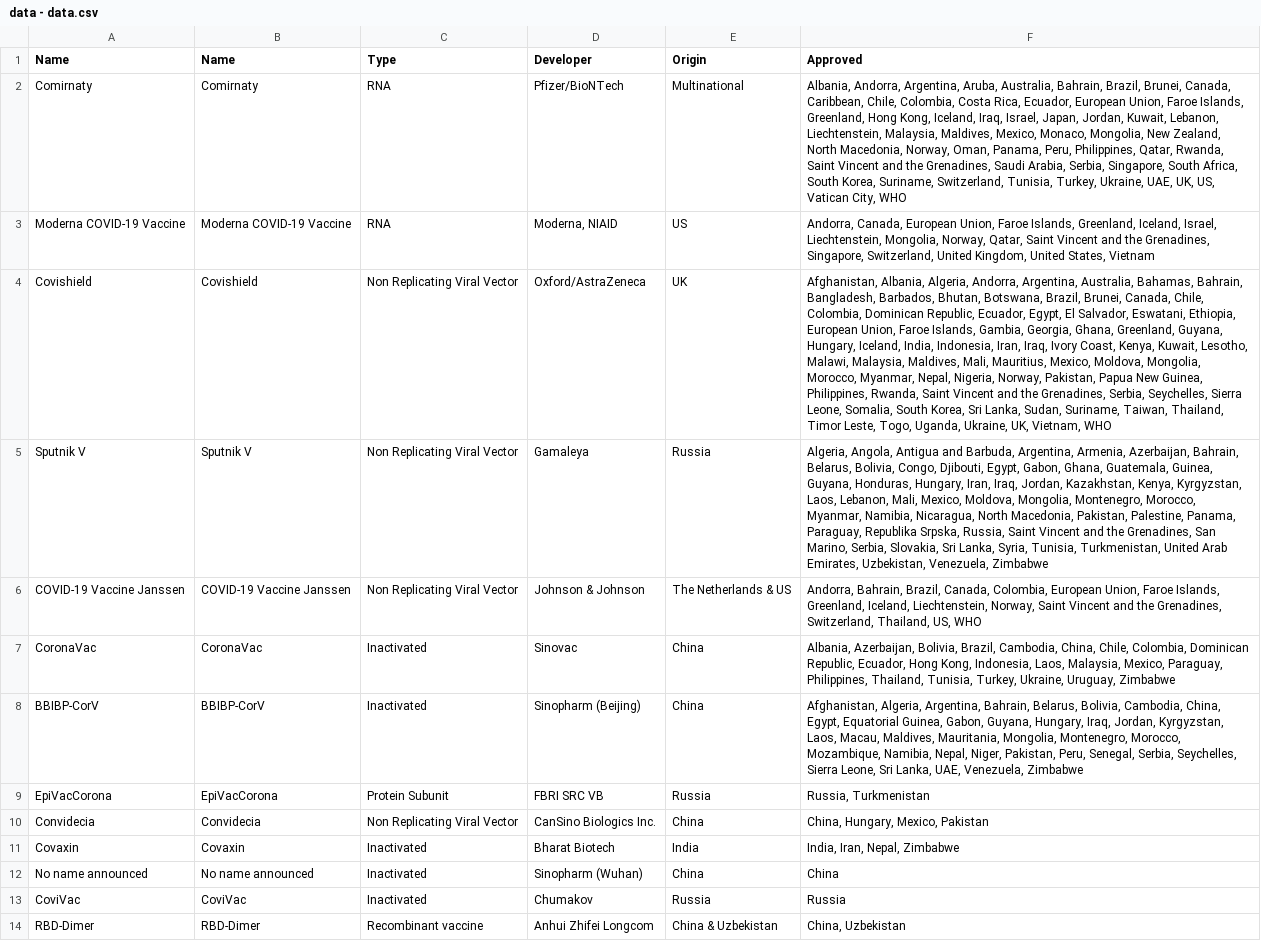
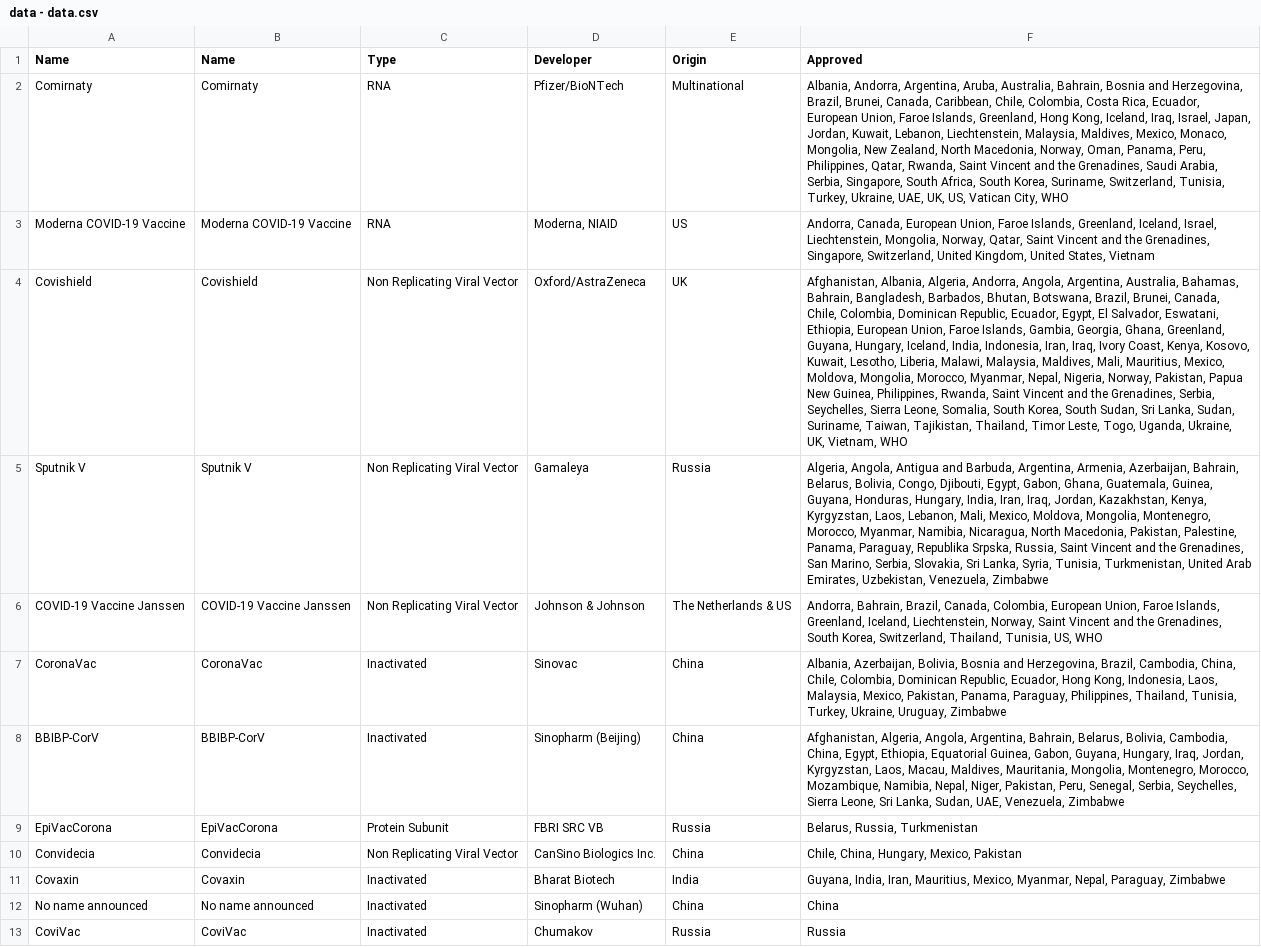
Before and after one commit to ebuddj/2021-coronavaccines, a CSV file: media/data/data - data.csv, drawn as a sheet; only a part is shown; the shorter side is filled out with more unchanged rows; the diff names each change by its address in the sheet, - before the commit and + after, or states it on an @@ line.

Commit message:
Updated data

```diff
--- a/media/data/data - data.csv
+++ b/media/data/data - data.csv
-F2 (Approved): …Australia, Bahrain, Brazil, Brunei,…
+F2 (Approved): …Australia, Bahrain, Bosnia and Herzegovina, Brazil, Brunei,…
-F4 (Approved): …Algeria, Andorra, Argentina, Australia, Bahamas, Bahrain, Bangladesh, Barbados, Bhutan, Botswana, Brazil, Brunei, Canada, Chile, Colombia, Dominican Republic, Ecuador, Egypt, El Salvador, Eswatani, Ethiopia, European Union, Faroe Islands, Gambia, Georgia, Ghana, Greenland, Guyana, Hungary, Iceland, India, Indonesia, Iran, Iraq, Ivory Coast, Kenya, Kuwait, Lesotho, Malawi, Malaysia, Maldives, Mali, Mauritius, Mexico, Moldova, Mongolia, Morocco, Myanmar, Nepal, Nigeria, Norway, Pakistan, Papua New Guinea, Philippines, Rwanda, Saint Vincent and the Grenadines, Serbia, Seychelles, Sierra Leone, Somalia, South Korea, Sri Lanka, Sudan, Suriname, Taiwan, Thailand, Timor…
+F4 (Approved): …Algeria, Andorra, Angola, Argentina, Australia, Bahamas, Bahrain, Bangladesh, Barbados, Bhutan, Botswana, Brazil, Brunei, Canada, Chile, Colombia, Dominican Republic, Ecuador, Egypt, El Salvador, Eswatani, Ethiopia, European Union, Faroe Islands, Gambia, Georgia, Ghana, Greenland, Guyana, Hungary, Iceland, India, Indonesia, Iran, Iraq, Ivory Coast, Kenya, Kosovo, Kuwait, Lesotho, Liberia, Malawi, Malaysia, Maldives, Mali, Mauritius, Mexico, Moldova, Mongolia, Morocco, Myanmar, Nepal, Nigeria, Norway, Pakistan, Papua New Guinea, Philippines, Rwanda, Saint Vincent and the Grenadines, Serbia, Seychelles, Sierra Leone, Somalia, South Korea, South Sudan, Sri Lanka, Sudan, Suriname, Taiwan, Tajikistan, Thailand, Timor…
-F5 (Approved): …Honduras, Hungary, Iran, Iraq,…
+F5 (Approved): …Honduras, Hungary, India, Iran, Iraq,…
-F6 (Approved): …the Grenadines, Switzerland, Thailand, US, WHO
+F6 (Approved): …the Grenadines, South Korea, Switzerland, Thailand, Tunisia, US, WHO
-F7 (Approved): …Azerbaijan, Bolivia, Brazil, Cambodia, China, Chile, Colombia, Dominican Republic, Ecuador, Hong Kong, Indonesia, Laos, Malaysia, Mexico, Paraguay, Philippines,…
+F7 (Approved): …Azerbaijan, Bolivia, Bosnia and Herzegovina, Brazil, Cambodia, China, Chile, Colombia, Dominican Republic, Ecuador, Hong Kong, Indonesia, Laos, Malaysia, Mexico, Pakistan, Panama, Paraguay, Philippines,…
-F8 (Approved): Afghanistan, Algeria, Argentina, Bahrain, Belarus, Bolivia, Cambodia, China, Egypt, Equatorial Guinea, Gabon, Guyana, Hungary, Iraq, Jordan, Kyrgyzstan, Laos, Macau, Maldives, Mauritania, Mongolia, Montenegro, Morocco, Mozambique, Namibia, Nepal, Niger, Pakistan, Peru, Senegal, Serbia, Seychelles, Sierra Leone, Sri Lanka, UAE, Venezuela,…
+F8 (Approved): Afghanistan, Algeria, Angola, Argentina, Bahrain, Belarus, Bolivia, Cambodia, China, Egypt, Ethiopia, Equatorial Guinea, Gabon, Guyana, Hungary, Iraq, Jordan, Kyrgyzstan, Laos, Macau, Maldives, Mauritania, Mongolia, Montenegro, Morocco, Mozambique, Namibia, Nepal, Niger, Pakistan, Peru, Senegal, Serbia, Seychelles, Sierra Leone, Sri Lanka, Sudan, UAE, Venezuela,…
-F9 (Approved): Russia, Turkmenistan
+F9 (Approved): Belarus, Russia, Turkmenistan
-F10 (Approved): China, Hungary, Mexico, Pakistan
+F10 (Approved): Chile, China, Hungary, Mexico, Pakistan
-F11 (Approved): India, Iran, Nepal, Zimbabwe
+F11 (Approved): Guyana, India, Iran, Mauritius, Mexico, Myanmar, Nepal, Paraguay, Zimbabwe
```
